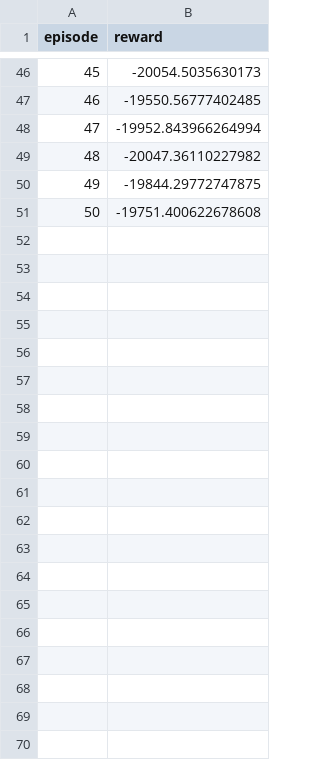
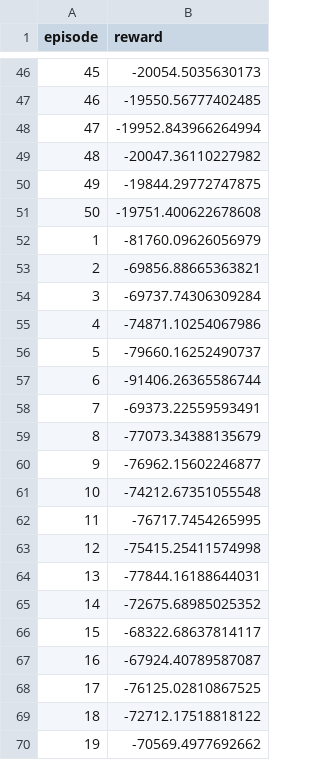
Before and after one commit to kiashakooshan/cotop-vec-project, a CSV file: results/ddqn_log.csv, drawn as a sheet; only a part is shown, gaps mark what is left out; the diff covers the shown part only; the diff names each change by its address in the sheet, - before the commit and + after, or states it on an @@ line.

```diff
--- a/results/ddqn_log.csv
+++ b/results/ddqn_log.csv
+row 52: 1 | -81760.09626056979
+row 53: 2 | -69856.88665363821
+row 54: 3 | -69737.74306309284
+row 55: 4 | -74871.10254067986
+row 56: 5 | -79660.16252490737
+row 57: 6 | -91406.26365586744
+row 58: 7 | -69373.22559593491
+row 59: 8 | -77073.34388135679
+row 60: 9 | -76962.15602246877
+row 61: 10 | -74212.67351055548
+row 62: 11 | -76717.7454265995
+row 63: 12 | -75415.25411574998
+row 64: 13 | -77844.16188644031
+row 65: 14 | -72675.68985025352
+row 66: 15 | -68322.68637814117
+row 67: 16 | -67924.40789587087
+row 68: 17 | -76125.02810867525
+row 69: 18 | -72712.17518818122
+row 70: 19 | -70569.4977692662
```
Also changed, not shown: 31 added rows elsewhere in this file, results/cotop_log.csv, results/greedy_log.csv, 13 other files.
